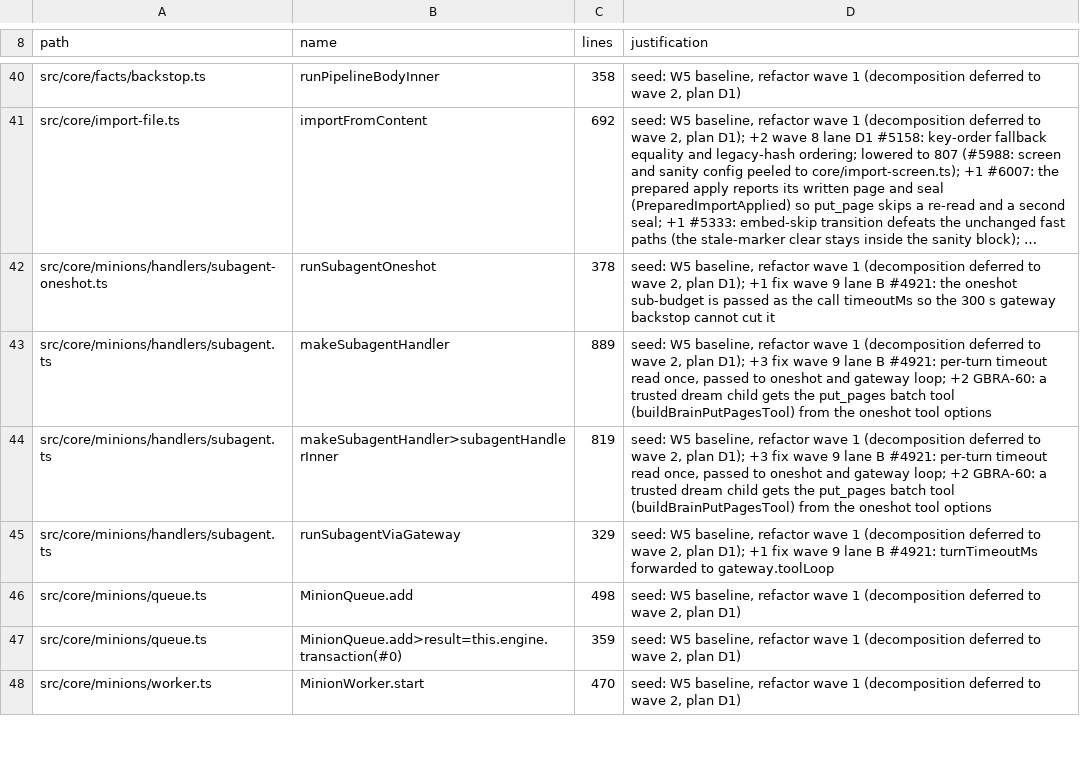
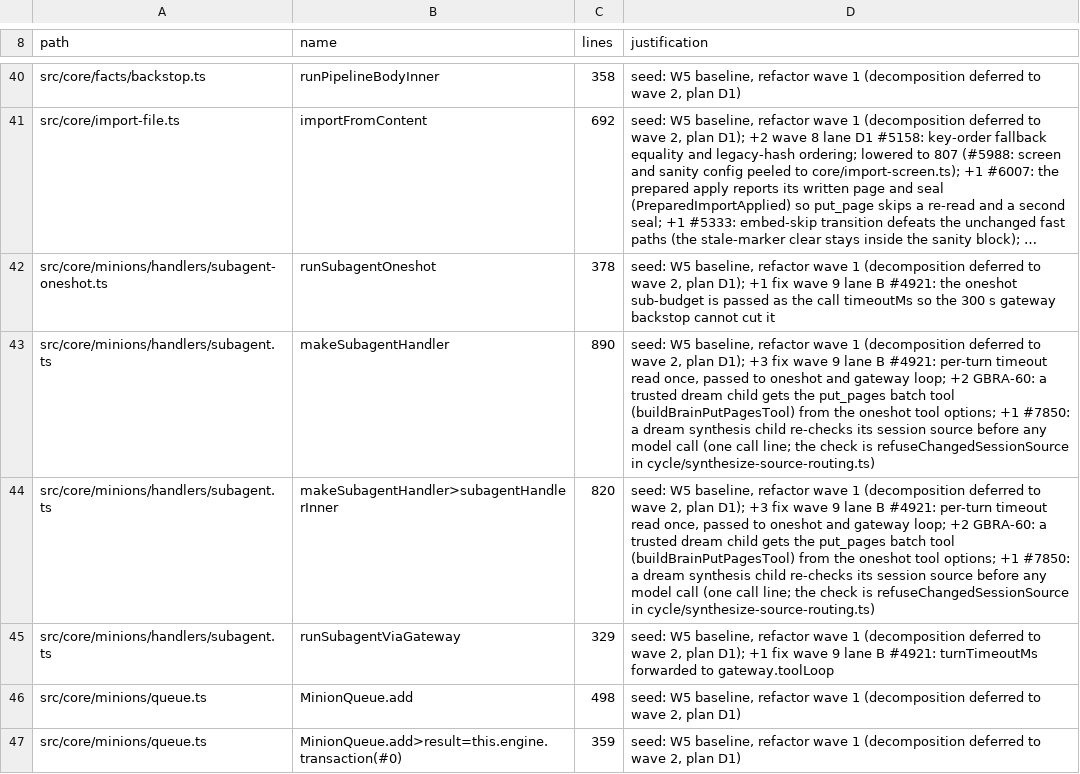
Before and after one commit to Carlo576/gbrain, a TSV file: scripts/function-size-baseline.tsv, drawn as a sheet; only a part is shown, gaps mark what is left out; the shorter side is filled out with more unchanged rows; long unchanged cells end in …; the diff names each change by its address in the sheet, - before the commit and + after, or states it on an @@ line.

Commit message:
fix(synthesize): route corpus sessions by real path and re-check the source when the child runs (#7871, #7850)
#7871: a transcript reached through a symlinked or aliased path skipped the
corpus-dir check and synthesized under the pass's source. Corpus location is
now decided on the lexical or real path, and a path that cannot be resolved
is held corpus_path_unresolvable instead of kept.

#7850: the synthesize child job carries a corpus_source pin (raw_source,
corpus_dir, incarnation); before any model call the subagent handler refuses
session_source_changed when the session no longer resolves to source_id or
its incarnation changed. A dry run resolves read-only and records nothing.

Co-authored-by: capy-ai[bot] <230910855+capy-ai[bot]@users.noreply.github.com>

```diff
--- a/scripts/function-size-baseline.tsv
+++ b/scripts/function-size-baseline.tsv
-C43 (lines): 889
+C43 (lines): 890
-D43:D44 (justification): …oneshot tool options
+D43:D44 (justification): …oneshot tool options; +1 #7850: a dream synthesis child re-checks its session source before any model call (one call line; the check is refuseChangedSessionSource in cycle/synthesize-source-routing.ts)
-C44 (lines): 819
+C44 (lines): 820
```
Also changed, not shown: 8 other files.
